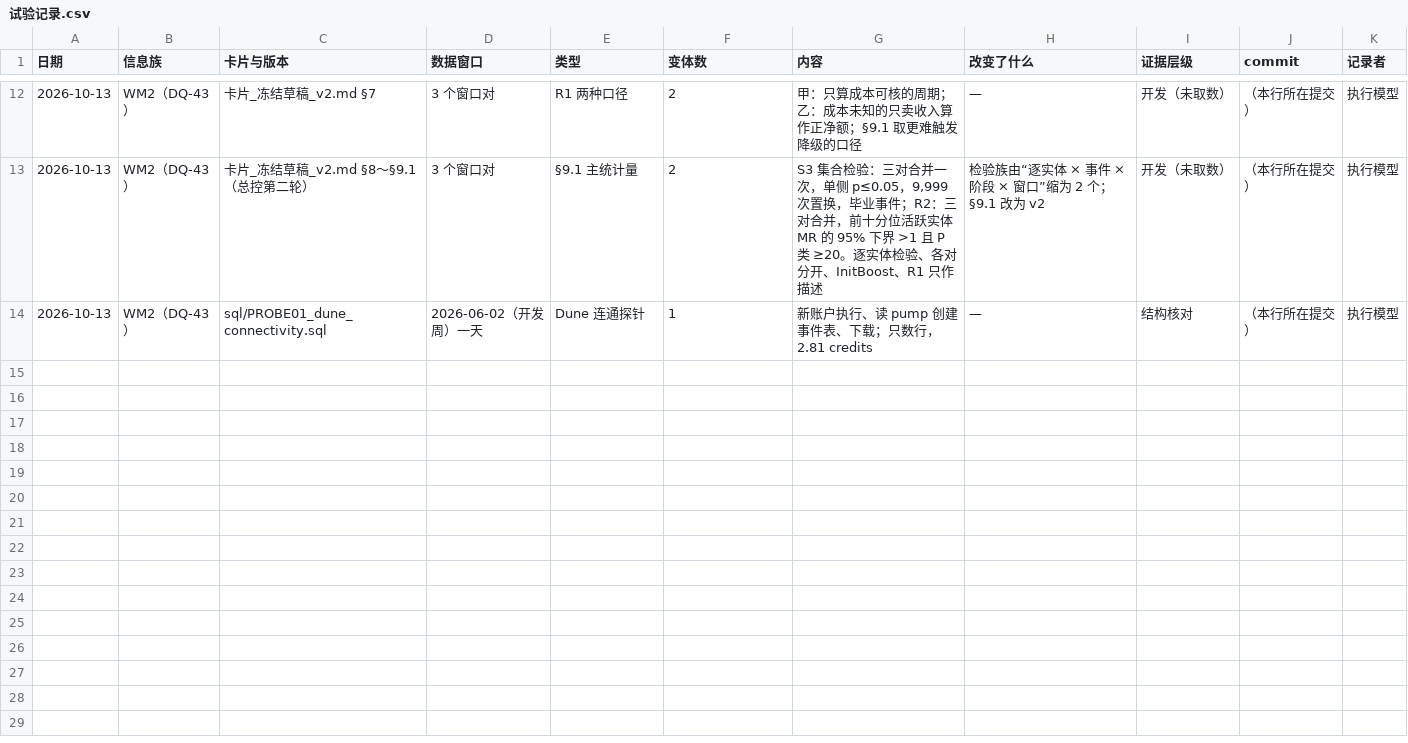
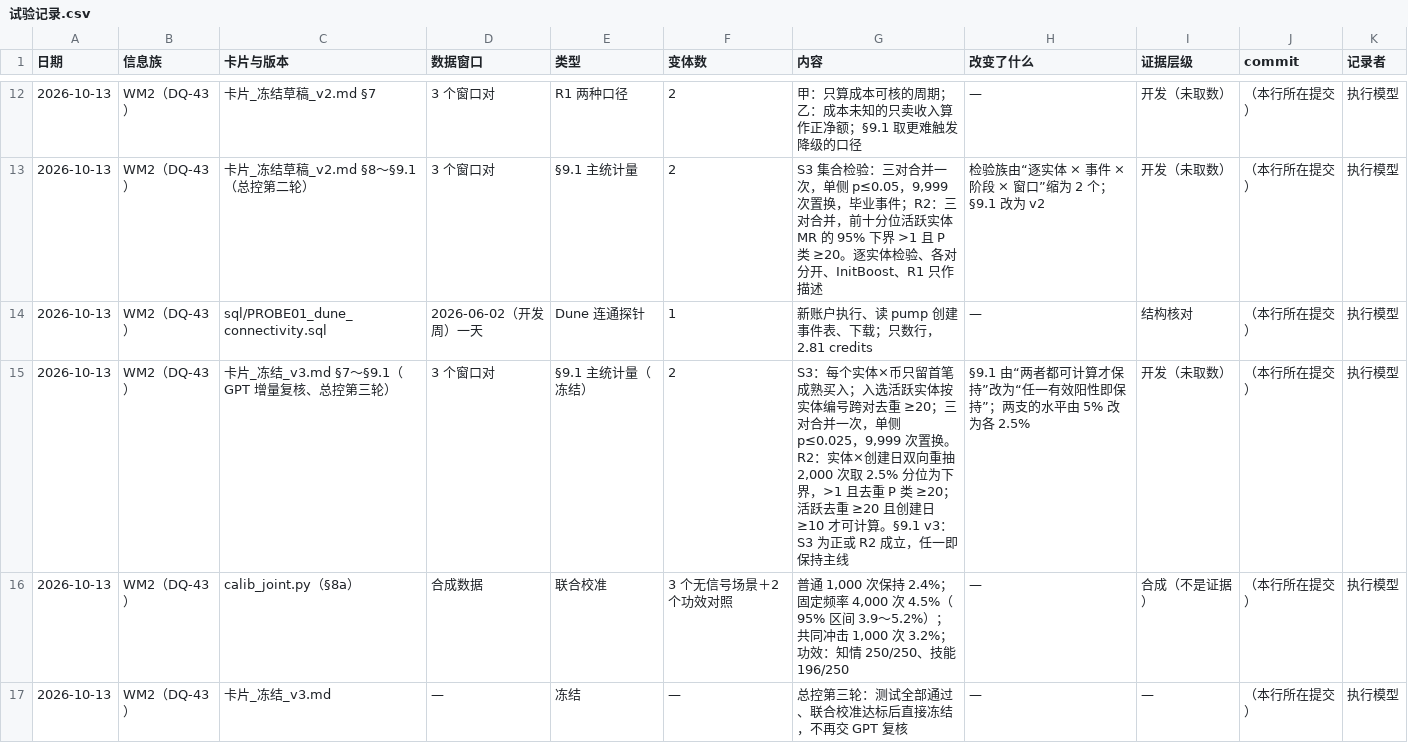
Before and after one commit to wypppp/crypto, a CSV file: RT/1_实验/pump全程_钱流向谁完整账_DQ-43/试验记录.csv, drawn as a sheet; only a part is shown, gaps mark what is left out; the diff names each change by its address in the sheet, - before the commit and + after, or states it on an @@ line.

```diff
--- a/RT/1_实验/pump全程_钱流向谁完整账_DQ-43/试验记录.csv
+++ b/RT/1_实验/pump全程_钱流向谁完整账_DQ-43/试验记录.csv
+row 15: 2026-10-13 | WM2（DQ-43） | 卡片_冻结_v3.md §7～§9.1（GPT 增量复核、总控第三轮） | 3 个窗口对 | §9.1 主统计量（冻结） | 2 | S3：每个实体×币只留首笔成熟买入；入选活跃实体按实体编号跨对去重 ≥20；三对合并一次，单侧 p≤0.025，9,999 次置换。R2：实体×创建日双向重抽 2,000 次取 2.5% 分位为下界，>1 且去重 P 类 ≥20；活跃去重 ≥20 且创建日 ≥10 才可计算。§9.1 v3：S3 为正或 R2 成立，任一即保持主线 | §9.1 由“两者都可计算才保持”改为“任一有效阳性即保持”；两支的水平由 5% 改为各 2.5% | 开发（未取数） | （本行所在提交） | 执行模型
+row 16: 2026-10-13 | WM2（DQ-43） | calib_joint.py（§8a） | 合成数据 | 联合校准 | 3 个无信号场景＋2 个功效对照 | 普通 1,000 次保持 2.4%；固定频率 4,000 次 4.5%（95% 区间 3.9～5.2%）；共同冲击 1,000 次 3.2%；功效：知情 250/250、技能 196/250 | — | 合成（不是证据） | （本行所在提交） | 执行模型
+row 17: 2026-10-13 | WM2（DQ-43） | 卡片_冻结_v3.md | — | 冻结 | — | 总控第三轮：测试全部通过、联合校准达标后直接冻结，不再交 GPT 复核 | — | — | （本行所在提交） | 执行模型
```
Also changed, not shown: RT/1_实验/pump全程_行情基准率面板_DQ-44/试验记录.csv, 28 other files.
